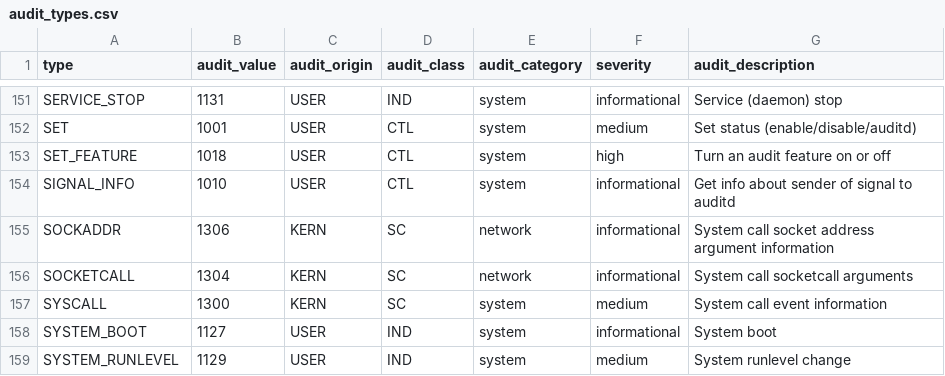
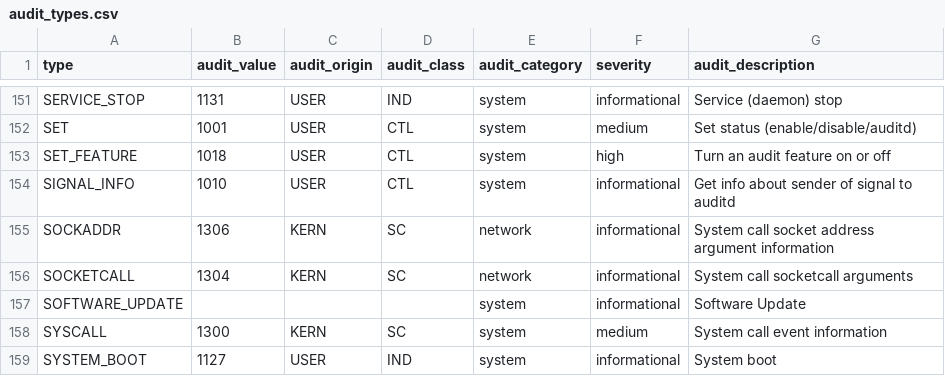
Before and after one commit to doksu/splunk_auditd, a CSV file: TA-linux_auditd/lookups/audit_types.csv, drawn as a sheet; only a part is shown, gaps mark what is left out; the shorter side is filled out with more unchanged rows.

Commit message:
Version 3.1.0 - MITRE ATT&CK and SOFTWARE_UPDATE event support

```diff
--- a/TA-linux_auditd/lookups/audit_types.csv
+++ b/TA-linux_auditd/lookups/audit_types.csv
@@ -156,2 +156,3 @@ SOCKADDR,1306,KERN,SC,network,informational,System call socket address argument
 SOCKETCALL,1304,KERN,SC,network,informational,System call socketcall arguments
+SOFTWARE_UPDATE,,,,system,informational,Software Update
 SYSCALL,1300,KERN,SC,system,medium,System call event information
```
Also changed, not shown: 7 other files.
